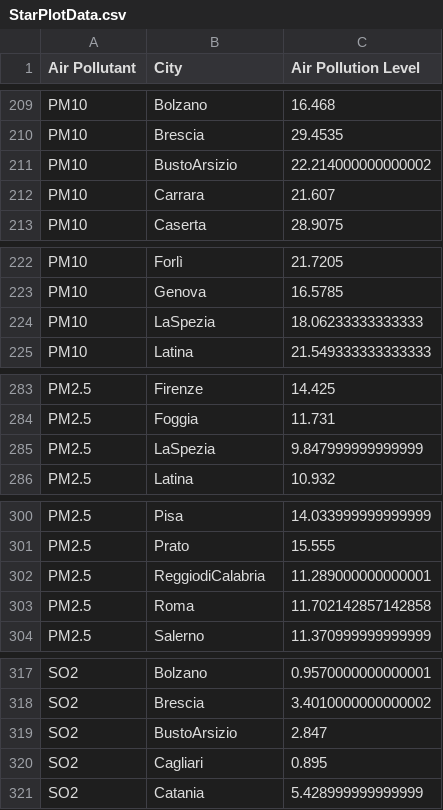
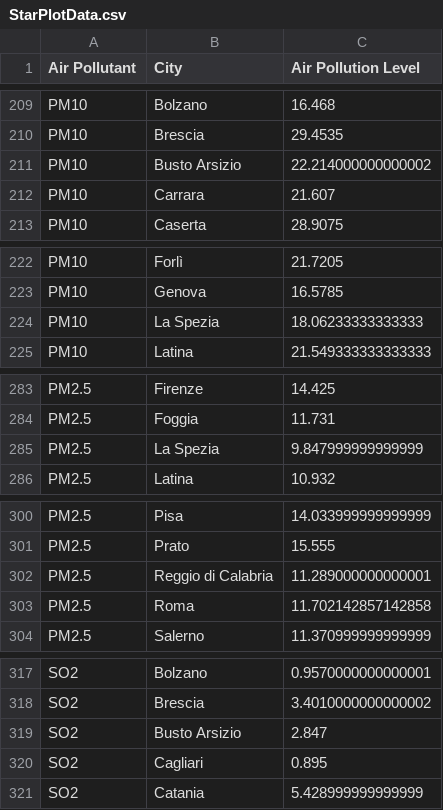
Before and after one commit to parwal-lp/EnVis, a CSV file: StarPlotData.csv, drawn as a sheet; only a part is shown, gaps mark what is left out; the diff covers the shown part only.

```diff
--- a/StarPlotData.csv
+++ b/StarPlotData.csv
@@ -210,3 +210,3 @@ PM10,Bolzano,16.468
 PM10,Brescia,29.4535
-PM10,BustoArsizio,22.214000000000002
+PM10,Busto Arsizio,22.214000000000002
 PM10,Carrara,21.607
@@ -223,3 +223,3 @@ PM10,Forlì,21.7205
 PM10,Genova,16.5785
-PM10,LaSpezia,18.06233333333333
+PM10,La Spezia,18.06233333333333
 PM10,Latina,21.549333333333333
@@ -284,3 +284,3 @@ PM2.5,Firenze,14.425
 PM2.5,Foggia,11.731
-PM2.5,LaSpezia,9.847999999999999
+PM2.5,La Spezia,9.847999999999999
 PM2.5,Latina,10.932
@@ -301,3 +301,3 @@ PM2.5,Pisa,14.033999999999999
 PM2.5,Prato,15.555
-PM2.5,ReggiodiCalabria,11.289000000000001
+PM2.5,Reggio di Calabria,11.289000000000001
 PM2.5,Roma,11.702142857142858
@@ -318,3 +318,3 @@ SO2,Bolzano,0.9570000000000001
 SO2,Brescia,3.4010000000000002
-SO2,BustoArsizio,2.847
+SO2,Busto Arsizio,2.847
 SO2,Cagliari,0.895
```
Also changed, not shown: 16 edited cells elsewhere in this file, BarChartData.csv.
